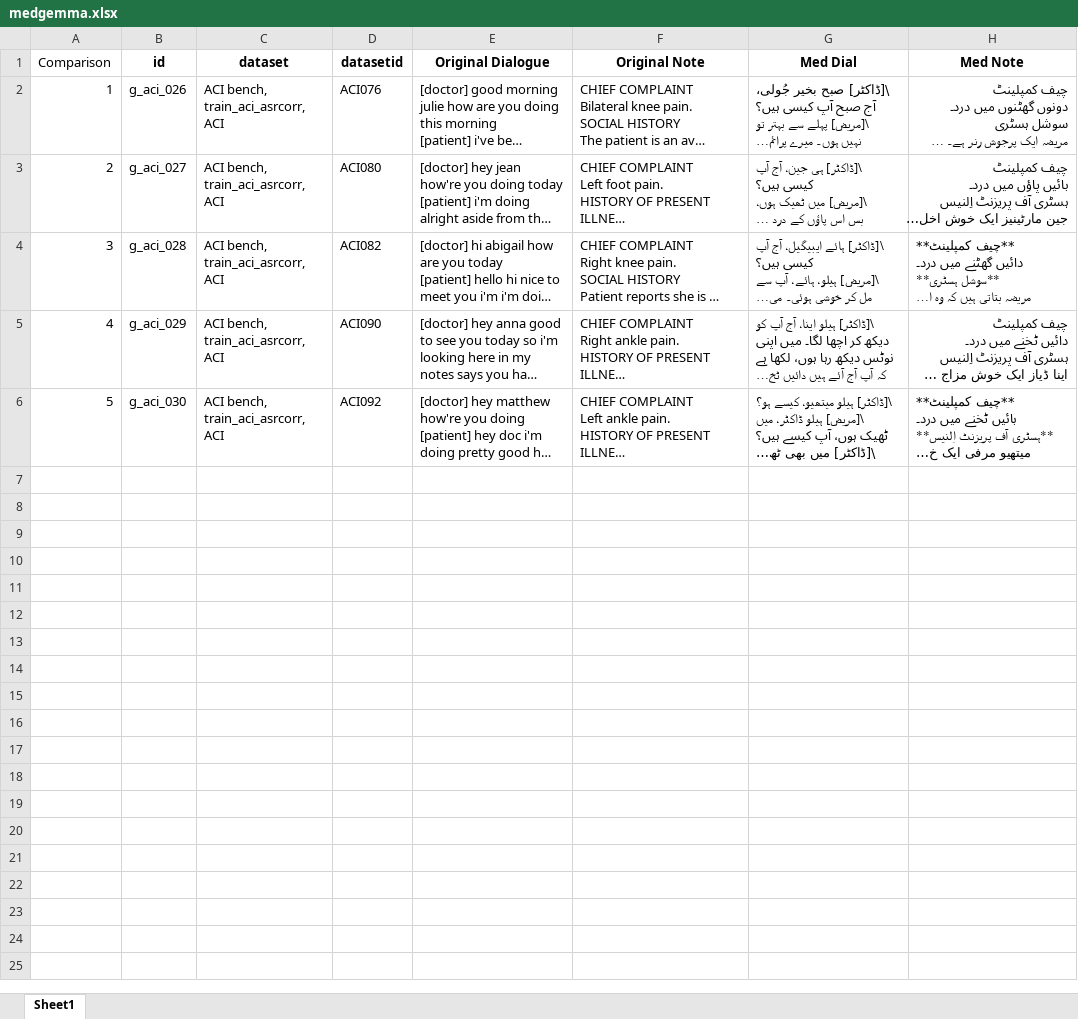
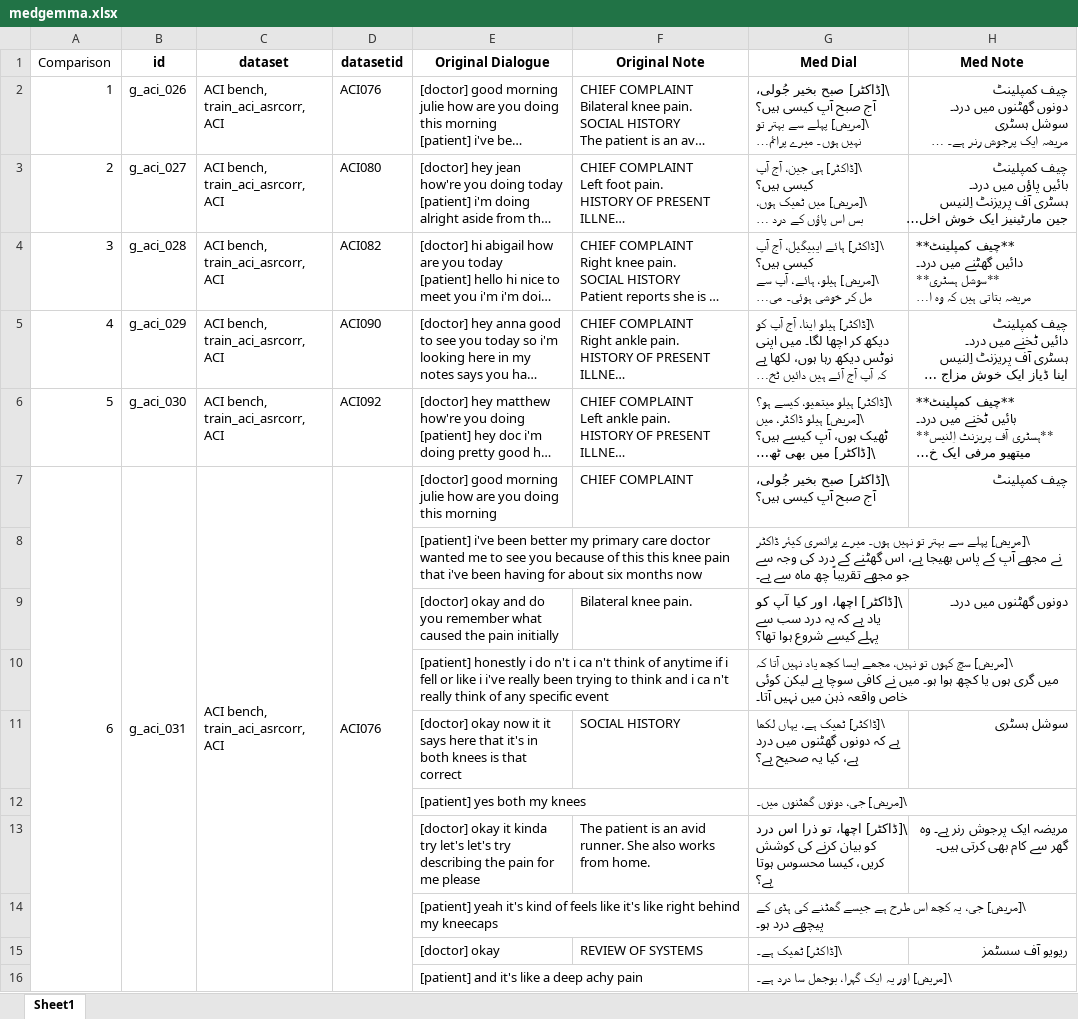
Before and after one commit to tahafaisalkhan/llm-rating-webapp, an Excel workbook: data_raw/medgemma.xlsx, sheet Sheet1, drawn as a sheet; only a part is shown; long unchanged cells end in …; values as stored, in another font and other column widths than the file's, no borders; the diff covers the shown part only; the diff names each change by its address in the sheet, - before the commit and + after, or states it on an @@ line.

Commit message:
Data Update

```diff
--- a/data_raw/medgemma.xlsx (sheet Sheet1)
+++ b/data_raw/medgemma.xlsx (sheet Sheet1)
+row 7: 6 | g_aci_031 | ACI bench, train_aci_asrcorr, ACI | ACI076 | [doctor] good morning julie how are you doing this morning | CHIEF COMPLAINT | \[ڈاکٹر] صبح بخیر جُولی، آج صبح آپ کیسی ہیں؟ | چیف کمپلینٹ
+row 8:  |  |  |  | [patient] i've been better my primary care doctor wanted me to see you because of this this knee pain that i've been having for about six months now |  | \[مریض] پہلے سے بہتر تو نہیں ہوں۔ میرے پرائمری کیئر ڈاکٹر نے مجھے آپ کے پاس بھیجا ہے، اس گھٹنے کے درد کی وجہ سے جو مجھے تقریباً چھ ماہ سے ہے۔
+row 9:  |  |  |  | [doctor] okay and do you remember what caused the pain initially | Bilateral knee pain. | \[ڈاکٹر] اچھا، اور کیا آپ کو یاد ہے کہ یہ درد سب سے پہلے کیسے شروع ہوا تھا؟ | دونوں گھٹنوں میں درد۔
+row 10:  |  |  |  | [patient] honestly i do n't i ca n't think of anytime if i fell or like i i've really been trying to think and i ca n't really think of any specific event |  | \[مریض] سچ کہوں تو نہیں، مجھے ایسا کچھ یاد نہیں آتا کہ میں گری ہوں یا کچھ ہوا ہو۔ میں نے کافی سوچا ہے لیکن کوئی خاص واقعہ ذہن میں نہیں آتا۔
+row 11:  |  |  |  | [doctor] okay now it it says here that it's in both knees is that correct | SOCIAL HISTORY | \[ڈاکٹر] ٹھیک ہے، یہاں لکھا ہے کہ دونوں گھٹنوں میں درد ہے، کیا یہ صحیح ہے؟ | سوشل ہسٹری
+row 12:  |  |  |  | [patient] yes both my knees |  | \[مریض] جی، دونوں گھٹنوں میں۔
+row 13:  |  |  |  | [doctor] okay it kinda try let's let's try describing the pain for me please | The patient is an avid runner. She also works from home. | \[ڈاکٹر] اچھا، تو ذرا اس درد کو بیان کرنے کی کوشش کریں، کیسا محسوس ہوتا ہے؟ | مریضہ ایک پرجوش رنر ہے۔ وہ گھر سے کام بھی کرتی ہیں۔
+row 14:  |  |  |  | [patient] yeah it's kind of feels like it's like right behind my kneecaps |  | \[مریض] جی، یہ کچھ اس طرح ہے جیسے گھٹنے کی ہڈی کے پیچھے درد ہو۔
+row 15:  |  |  |  | [doctor] okay | REVIEW OF SYSTEMS | \[ڈاکٹر] ٹھیک ہے۔ | ریویو آف سسٹمز
+row 16:  |  |  |  | [patient] and it's like a deep achy pain |  | \[مریض] اور یہ ایک گہرا، بوجھل سا درد ہے۔
```
Also changed, not shown: 292 added rows elsewhere in this sheet, data_raw/chatgpt.xlsx, 5 other files.
